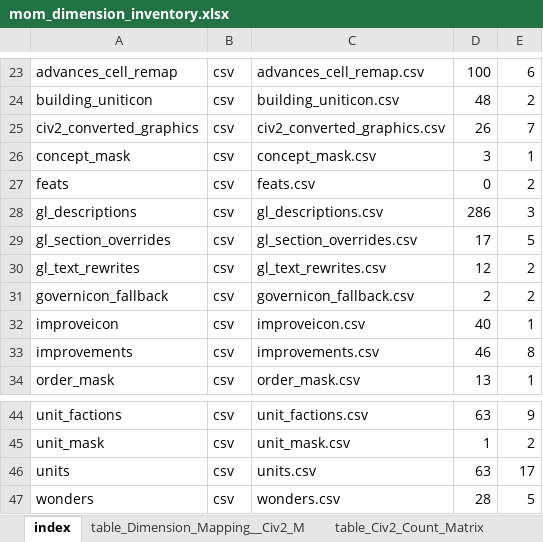
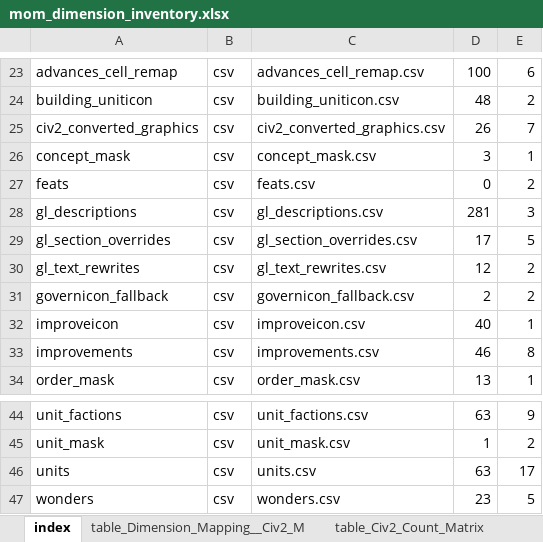
Before and after one commit to thistleknot/ctp2-momjr, an Excel workbook: mom_dimension_inventory.xlsx, sheet index, drawn as a sheet; only a part is shown, gaps mark what is left out; values as stored, in another font and other column widths than the file's, no borders; the diff names each change by its address in the sheet, - before the commit and + after, or states it on an @@ line.

```diff
--- a/mom_dimension_inventory.xlsx (sheet index)
+++ b/mom_dimension_inventory.xlsx (sheet index)
-D28: 286
+D28: 281
-D47: 28
+D47: 23
```
Also changed, not shown: sheet wonders, sheet gl_descriptions, sheet slic, 19 other files.
